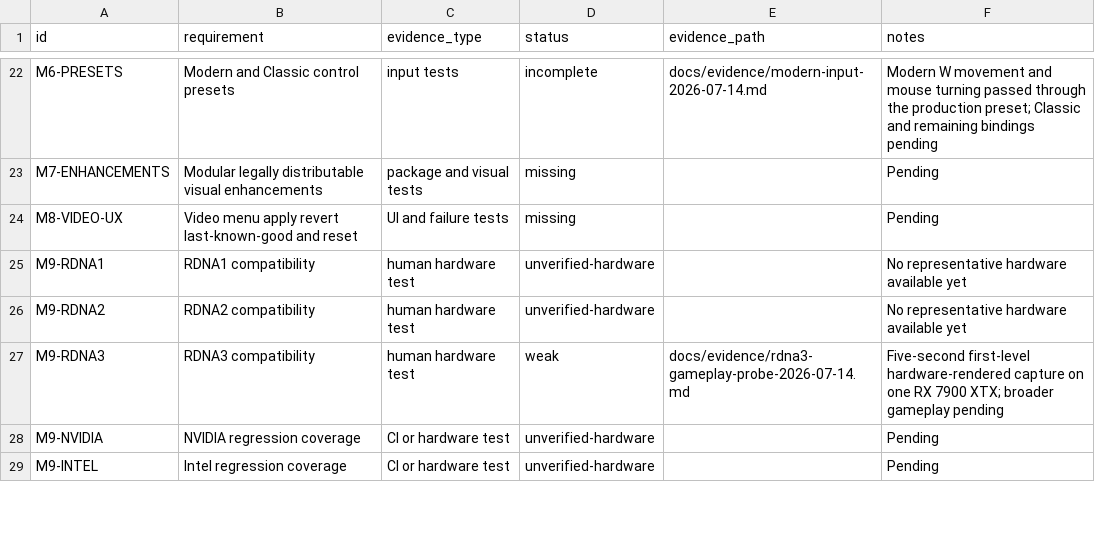
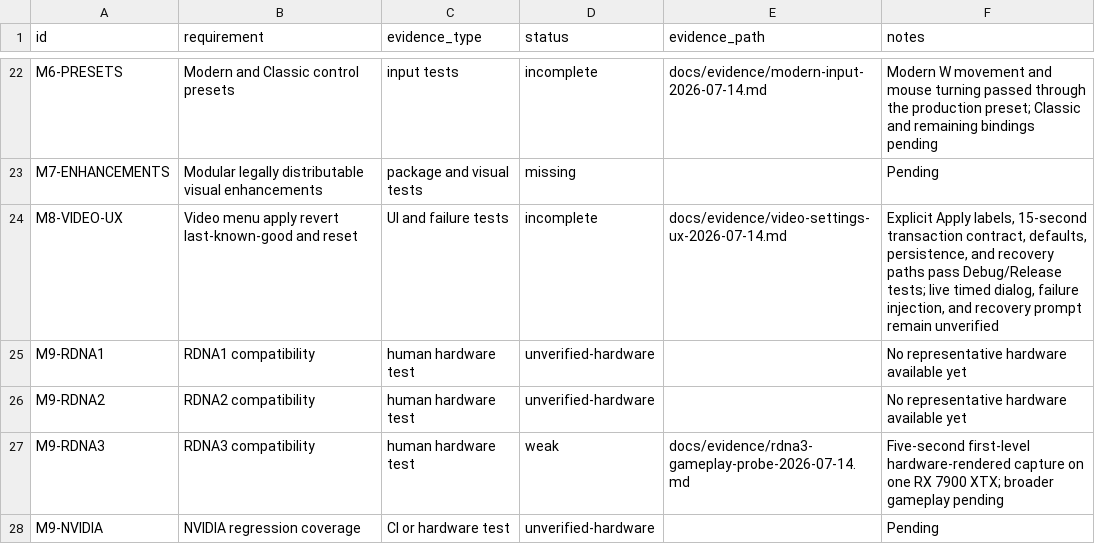
Before and after one commit to gkaragioul/OpenJKDF2-AMD-Enhanced, a CSV file: docs/evidence/requirements.csv, drawn as a sheet; only a part is shown, gaps mark what is left out; the shorter side is filled out with more unchanged rows.

```diff
--- a/docs/evidence/requirements.csv
+++ b/docs/evidence/requirements.csv
@@ -23,3 +23,3 @@ M6-PRESETS,Modern and Classic control presets,input tests,incomplete,docs/eviden
 M7-ENHANCEMENTS,Modular legally distributable visual enhancements,package and visual tests,missing,,Pending
-M8-VIDEO-UX,Video menu apply revert last-known-good and reset,UI and failure tests,missing,,Pending
+M8-VIDEO-UX,Video menu apply revert last-known-good and reset,UI and failure tests,incomplete,docs/evidence/video-settings-ux-2026-07-14.md,"Explicit Apply labels, 15-second transaction contract, defaults, persistence, and recovery paths pass Debug/Release tests; live timed dialog, failure injection, and recovery prompt remain unverified"
 M9-RDNA1,RDNA1 compatibility,human hardware test,unverified-hardware,,No representative hardware available yet
```
Also changed, not shown: 5 other files.
